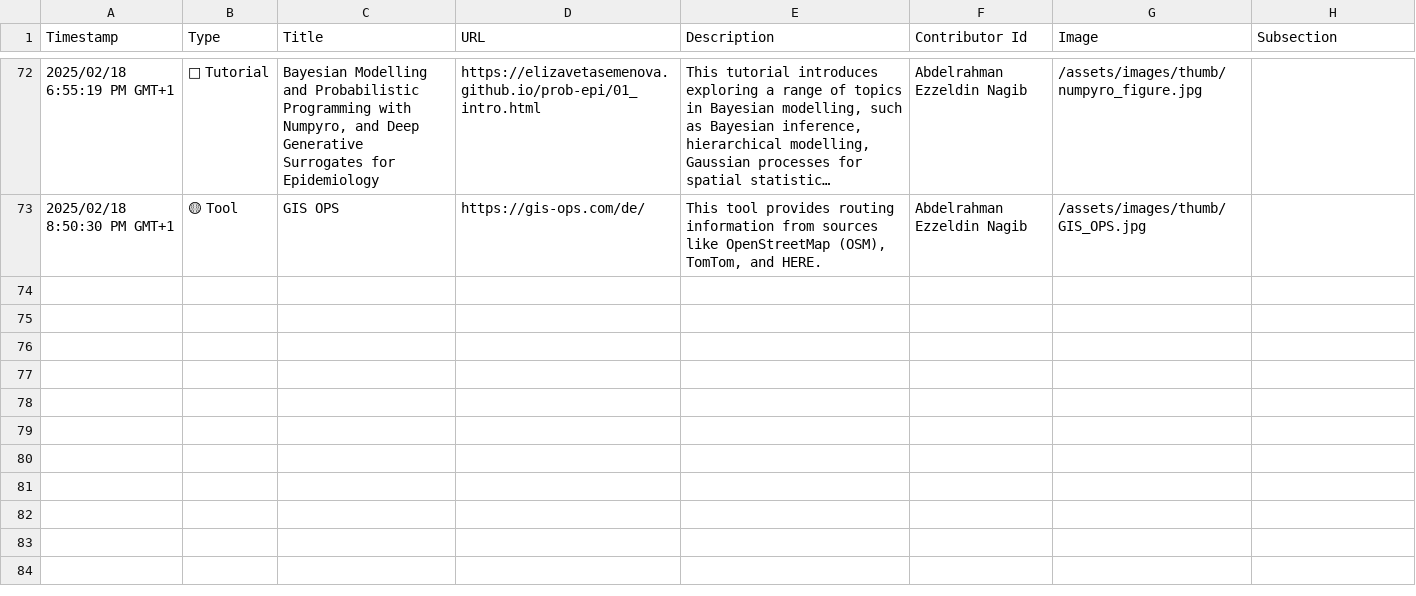
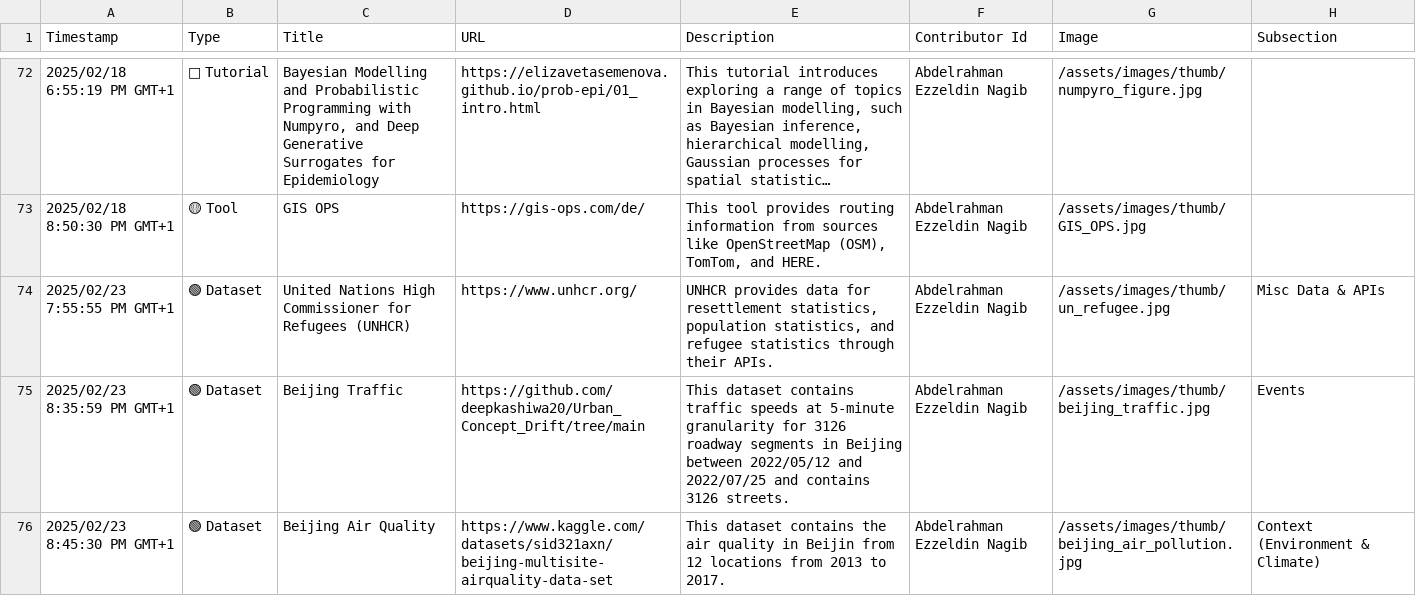
Before and after one commit to events2025/events2025.github.io, a CSV file: data/Add Item to "Events in Context" Knowledge Base.csv, drawn as a sheet; only a part is shown, gaps mark what is left out; long unchanged cells end in …; the diff names each change by its address in the sheet, - before the commit and + after, or states it on an @@ line.

Commit message:
Update Add Item to "Events in Context" Knowledge Base.csv

```diff
--- a/data/Add Item to "Events in Context" Knowledge Base.csv
+++ b/data/Add Item to "Events in Context" Knowledge Base.csv
+row 74: 2025/02/23 7:55:55 PM GMT+1 | 🟢 Dataset | United Nations High Commissioner for Refugees (UNHCR) | https://www.unhcr.org/ | UNHCR provides data for resettlement statistics, population statistics, and refugee statistics through their APIs. | Abdelrahman Ezzeldin Nagib | /assets/images/thumb/un_refugee.jpg | Misc Data & APIs
+row 75: 2025/02/23 8:35:59 PM GMT+1 | 🟢 Dataset | Beijing Traffic | https://github.com/deepkashiwa20/Urban_Concept_Drift/tree/main | This dataset contains traffic speeds at 5-minute granularity for 3126 roadway segments in Beijing between 2022/05/12 and 2022/07/25 and contains 3126 streets. | Abdelrahman Ezzeldin Nagib | /assets/images/thumb/beijing_traffic.jpg | Events
+row 76: 2025/02/23 8:45:30 PM GMT+1 | 🟢 Dataset | Beijing Air Quality | https://www.kaggle.com/datasets/sid321axn/beijing-multisite-airquality-data-set | This dataset contains the air quality in Beijin from 12 locations from 2013 to 2017. | Abdelrahman Ezzeldin Nagib | /assets/images/thumb/beijing_air_pollution.jpg | Context (Environment & Climate)
```
